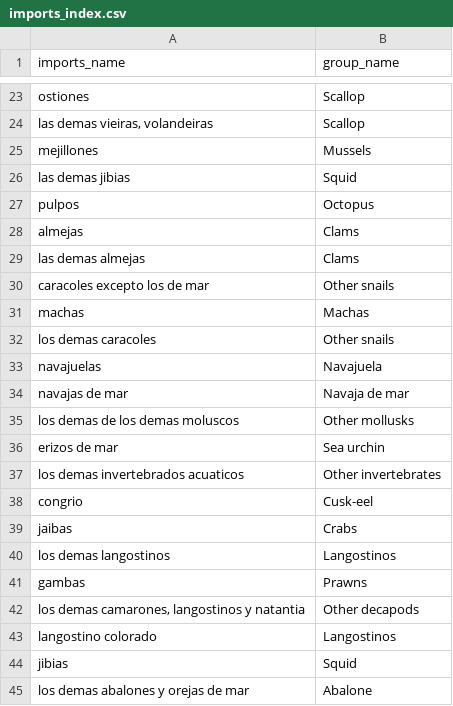
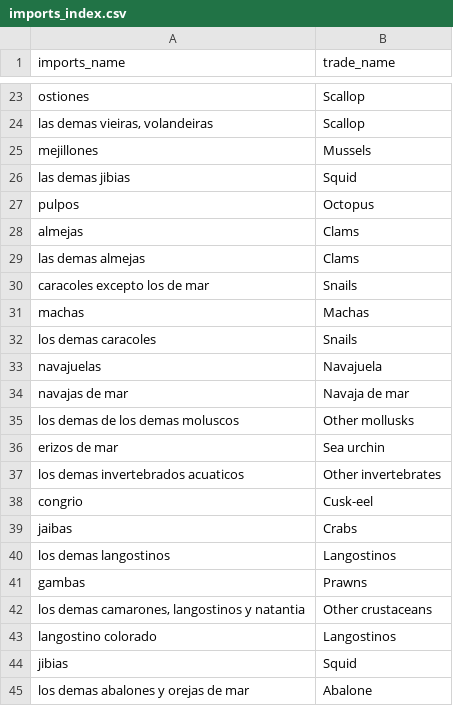
Before and after one commit to camilavargasp/main-fisheries-chile, a CSV file: clean_databases/imports_index.csv, drawn as a sheet; only a part is shown, gaps mark what is left out; the diff names each change by its address in the sheet, - before the commit and + after, or states it on an @@ line.

```diff
--- a/clean_databases/imports_index.csv
+++ b/clean_databases/imports_index.csv
-B1: group_name
+B1: trade_name
-B30 (trade_name): Other snails
+B30 (trade_name): Snails
-B32 (trade_name): Other snails
+B32 (trade_name): Snails
-B42 (trade_name): Other decapods
+B42 (trade_name): Other crustaceans
```
Also changed, not shown: clean_databases/exports_index.csv, clean_databases/sp_index.csv.
